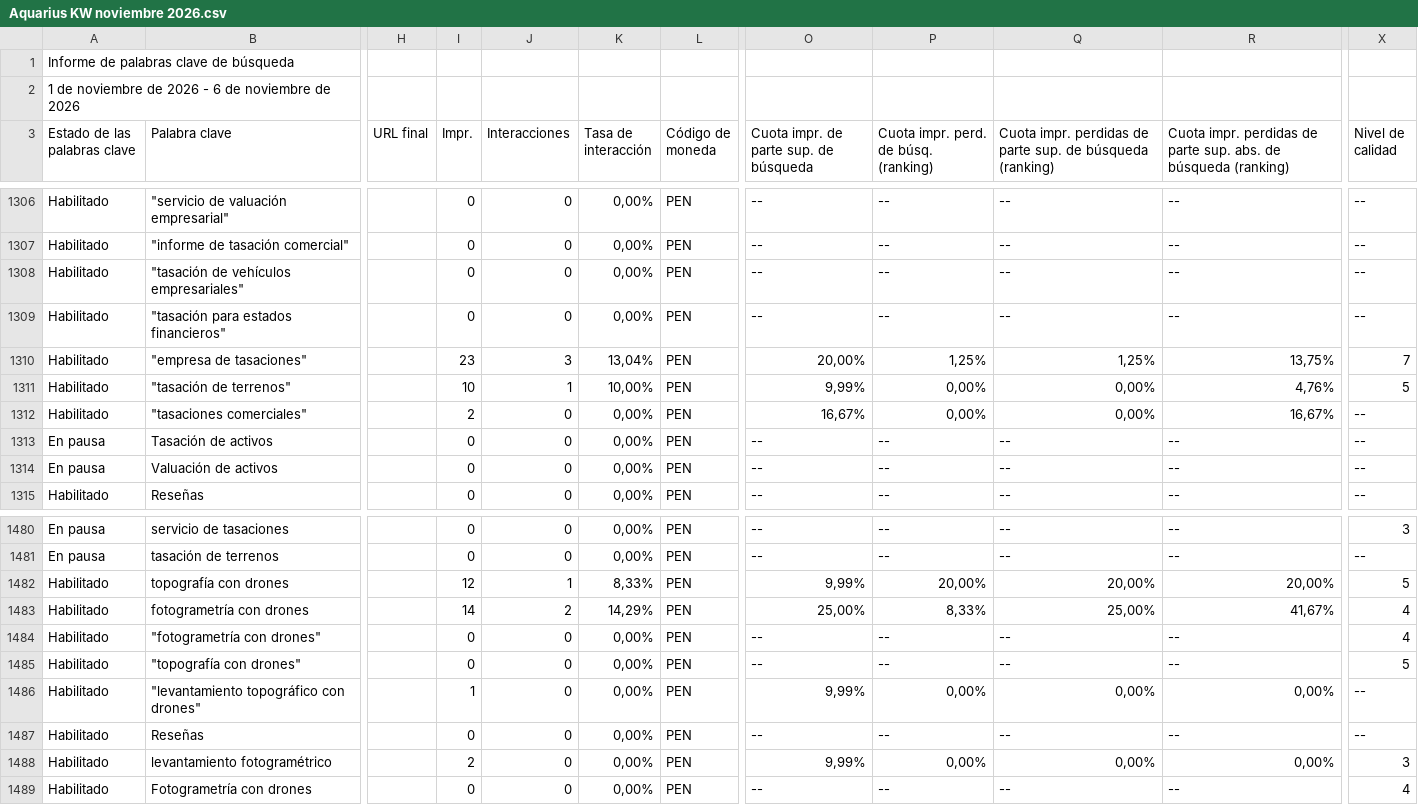
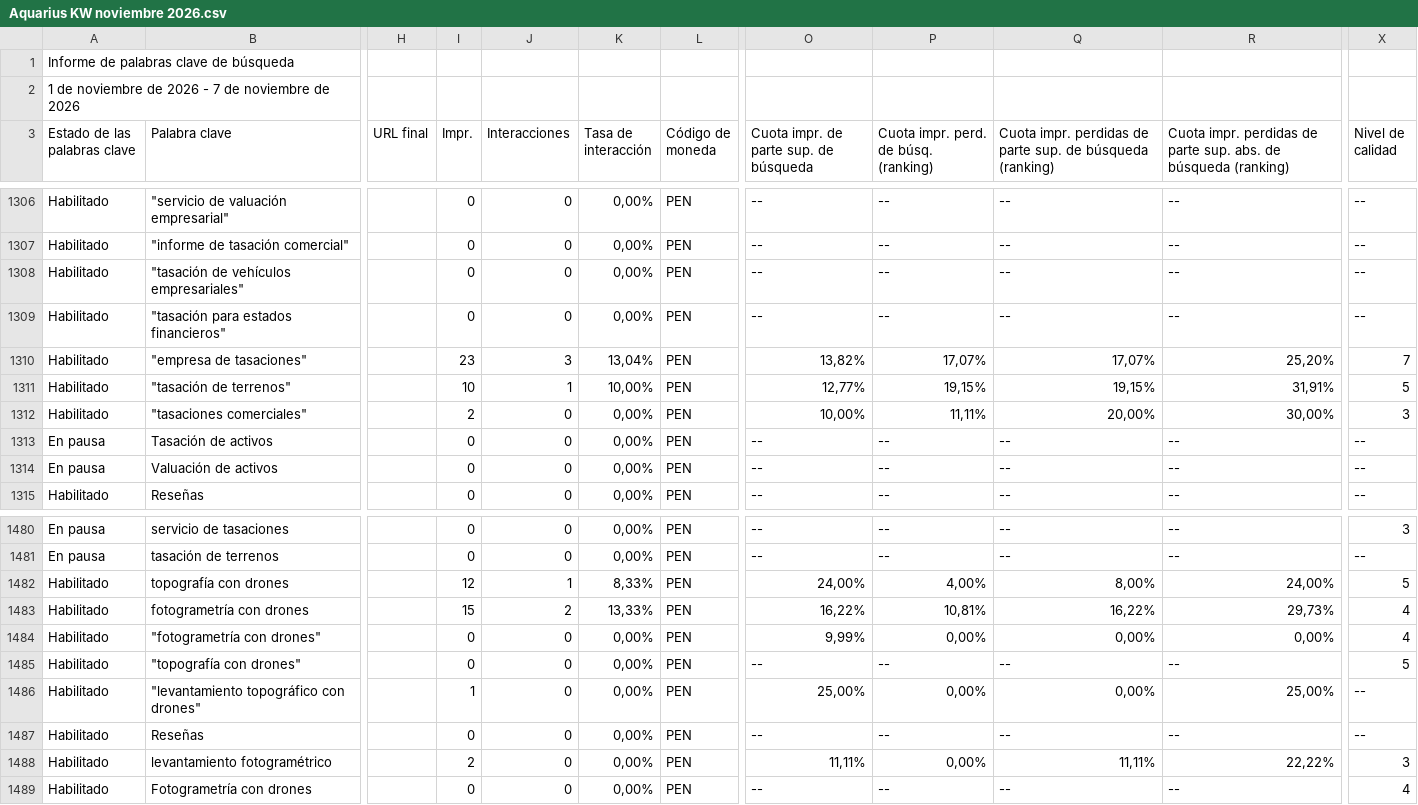
Before and after one commit to jorgeluis666/objetivos-Aquarius, a CSV file: data/csv-backups/keywords/Aquarius KW noviembre 2026.csv, drawn as a sheet; only a part is shown, gaps mark what is left out; the diff covers the shown part only; the diff names each change by its address in the sheet, - before the commit and + after, or states it on an @@ line.

```diff
--- a/data/csv-backups/keywords/Aquarius KW noviembre 2026.csv
+++ b/data/csv-backups/keywords/Aquarius KW noviembre 2026.csv
-A2 (Estado de las palabras clave): …2026 - 6 de noviembre…
+A2 (Estado de las palabras clave): …2026 - 7 de noviembre…
-O1310: 20,00%
+O1310: 13,82%
-P1310: 1,25%
+P1310: 17,07%
-Q1310: 1,25%
+Q1310: 17,07%
-R1310: 13,75%
+R1310: 25,20%
-O1311: 9,99%
+O1311: 12,77%
-P1311: 0,00%
+P1311: 19,15%
-Q1311: 0,00%
+Q1311: 19,15%
-R1311: 4,76%
+R1311: 31,91%
-O1312: 16,67%
+O1312: 10,00%
-P1312: 0,00%
+P1312: 11,11%
-Q1312: 0,00%
+Q1312: 20,00%
-R1312: 16,67%
+R1312: 30,00%
-X1312 (Nivel de calidad): --
+X1312 (Nivel de calidad): 3
-O1482: 9,99%
+O1482: 24,00%
-P1482: 20,00%
+P1482: 4,00%
-Q1482: 20,00%
+Q1482: 8,00%
-R1482: 20,00%
+R1482: 24,00%
-I1483 (Impr.): 14
+I1483 (Impr.): 15
-K1483 (Tasa de interacción): 14,29%
+K1483 (Tasa de interacción): 13,33%
-O1483: 25,00%
+O1483: 16,22%
-P1483: 8,33%
+P1483: 10,81%
-Q1483: 25,00%
+Q1483: 16,22%
-R1483: 41,67%
+R1483: 29,73%
-O1484: --
+O1484: 9,99%
-P1484: --
+P1484: 0,00%
-Q1484: --
+Q1484: 0,00%
-R1484: --
+R1484: 0,00%
-O1486: 9,99%
+O1486: 25,00%
-R1486: 0,00%
+R1486: 25,00%
-O1488: 9,99%
+O1488: 11,11%
-Q1488: 0,00%
+Q1488: 11,11%
-R1488: 0,00%
+R1488: 22,22%
```
Also changed, not shown: 98 edited cells elsewhere in this file, data/csv-backups/drive/Aquarius - Noviembre 2026.csv, data/csv-backups/keywords/Aquarius KW octubre 2026.csv, 5 other files.
